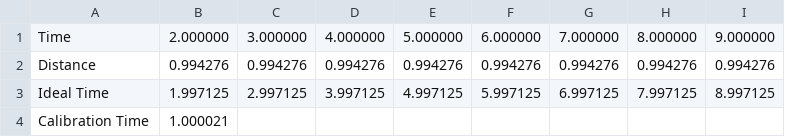
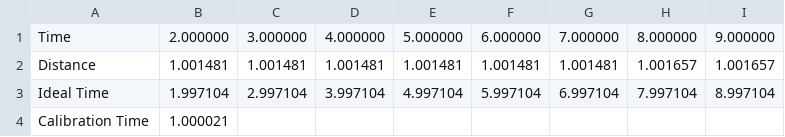
Before and after one commit to enbas0721/APS_C, a CSV file: Estimator/test1.csv, drawn as a sheet.

Commit message:
test

```diff
--- a/Estimator/test1.csv
+++ b/Estimator/test1.csv
@@ -1,4 +1,4 @@
 Time,2.000000,3.000000,4.000000,5.000000,6.000000,7.000000,8.000000,9.000000
-Distance,0.994276,0.994276,0.994276,0.994276,0.994276,0.994276,0.994276,0.994276
-Ideal Time,1.997125,2.997125,3.997125,4.997125,5.997125,6.997125,7.997125,8.997125
+Distance,1.001481,1.001481,1.001481,1.001481,1.001481,1.001481,1.001657,1.001657
+Ideal Time,1.997104,2.997104,3.997104,4.997104,5.997104,6.997104,7.997104,8.997104
 Calibration Time,1.000021
```
Also changed, not shown: 2 other files.
